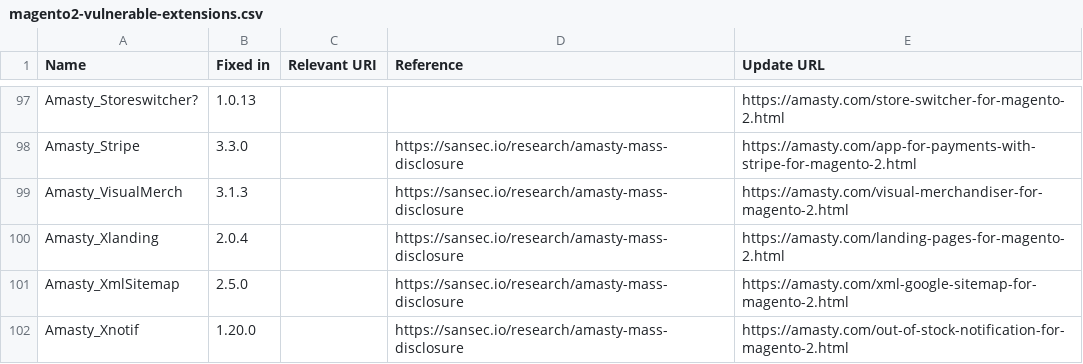
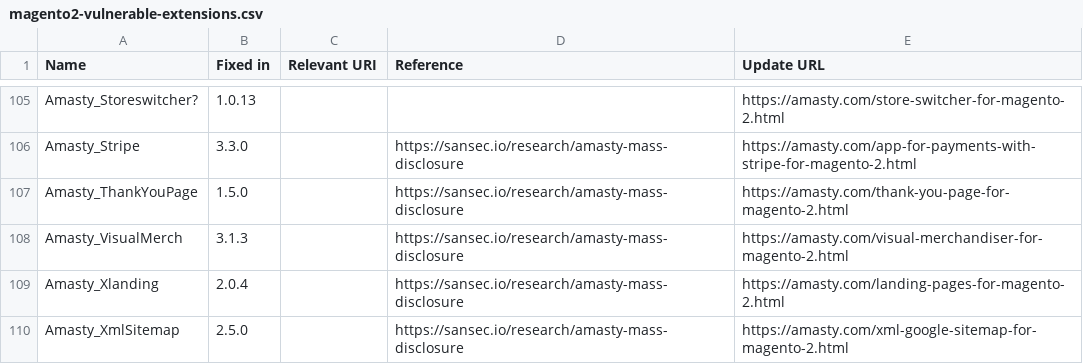
Before and after one commit to sansecio/magevulndb, a CSV file: magento2-vulnerable-extensions.csv, drawn as a sheet; only a part is shown, gaps mark what is left out; the shorter side is filled out with more unchanged rows; the diff covers the shown part only; the diff names each change by its address in the sheet, - before the commit and + after, or states it on an @@ line.

Commit message:
add another batch of amasty extensions

```diff
--- a/magento2-vulnerable-extensions.csv
+++ b/magento2-vulnerable-extensions.csv
+row 107: Amasty_ThankYouPage | 1.5.0 |  | https://sansec.io/research/amasty-mass-disclosure | https://amasty.com/thank-you-page-for-magento-2.html
```
Also changed, not shown: 8 added rows and 4 edited cells elsewhere in this file.
